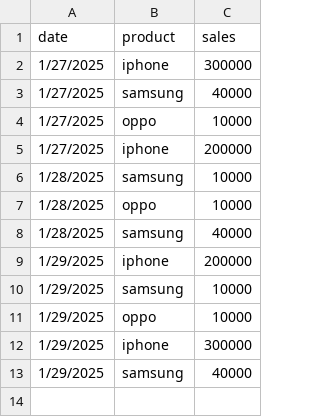
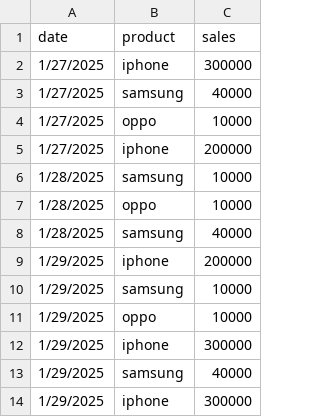
Before and after one commit to AbhiGithub101/cf, a CSV file: Sales.csv, drawn as a sheet.

Commit message:
Update Sales.csv

```diff
--- a/Sales.csv
+++ b/Sales.csv
@@ -13 +13,2 @@
 1/29/2025,samsung,40000
+1/29/2025,iphone,300000
```
